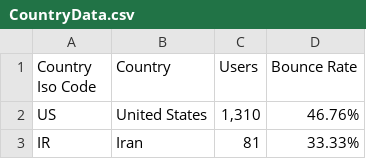
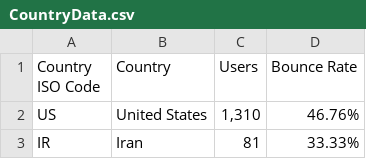
Before and after one commit to zsalar/GeoData, a CSV file: CountryData.csv, drawn as a sheet; only a part is shown.

Commit message:
Update CountryData.csv

```diff
--- a/CountryData.csv
+++ b/CountryData.csv
@@ -1,2 +1,2 @@
-Country Iso Code,Country,Users,Bounce Rate
+Country ISO Code,Country,Users,Bounce Rate
 US,United States,"1,310",46.76%
```
